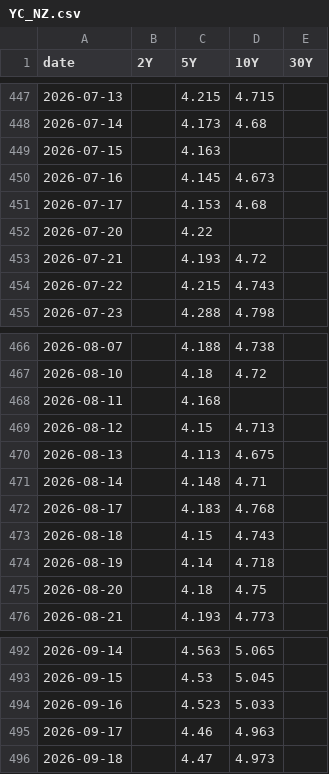
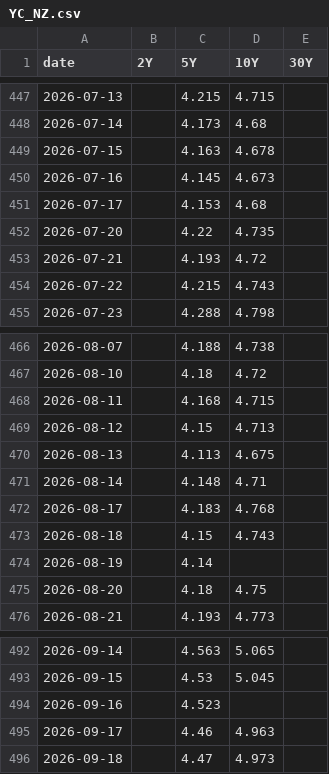
Before and after one commit to velourofficialdev/macro-data, a CSV file: data/YC_NZ.csv, drawn as a sheet; only a part is shown, gaps mark what is left out.

```diff
--- a/data/YC_NZ.csv
+++ b/data/YC_NZ.csv
@@ -448,6 +448,6 @@ date,2Y,5Y,10Y,30Y
 2026-07-14,,4.173,4.68,
-2026-07-15,,4.163,,
+2026-07-15,,4.163,4.678,
 2026-07-16,,4.145,4.673,
 2026-07-17,,4.153,4.68,
-2026-07-20,,4.22,,
+2026-07-20,,4.22,4.735,
 2026-07-21,,4.193,4.72,
@@ -467,3 +467,3 @@ date,2Y,5Y,10Y,30Y
 2026-08-10,,4.18,4.72,
-2026-08-11,,4.168,,
+2026-08-11,,4.168,4.715,
 2026-08-12,,4.15,4.713,
@@ -473,3 +473,3 @@ date,2Y,5Y,10Y,30Y
 2026-08-18,,4.15,4.743,
-2026-08-19,,4.14,4.718,
+2026-08-19,,4.14,,
 2026-08-20,,4.18,4.75,
@@ -493,3 +493,3 @@ date,2Y,5Y,10Y,30Y
 2026-09-15,,4.53,5.045,
-2026-09-16,,4.523,5.033,
+2026-09-16,,4.523,,
 2026-09-17,,4.46,4.963,
```
Also changed, not shown: data/YC_CH.csv, data/YC_FR.csv, 17 other files.
